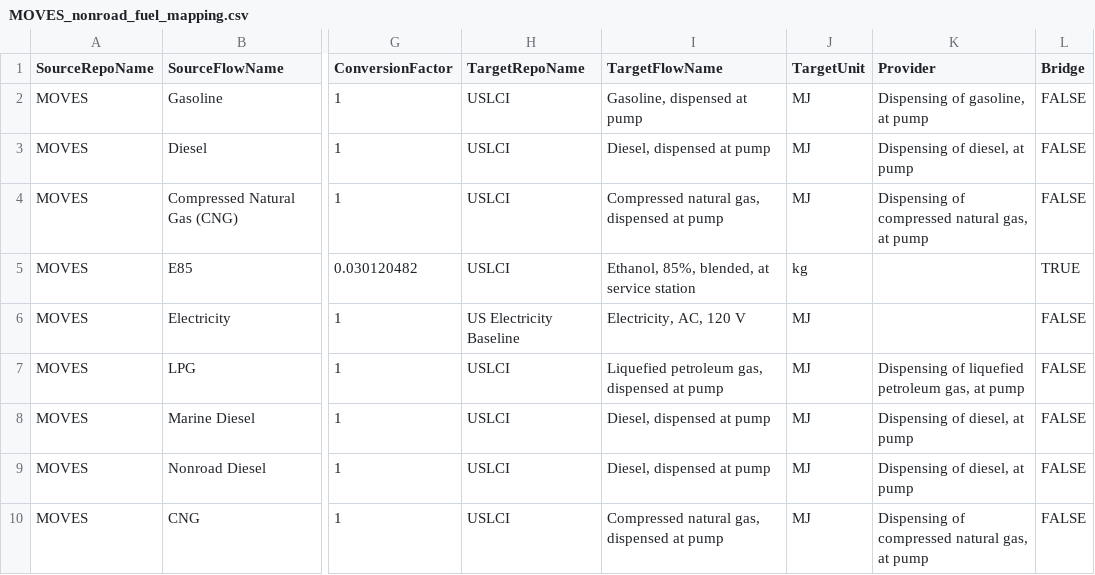
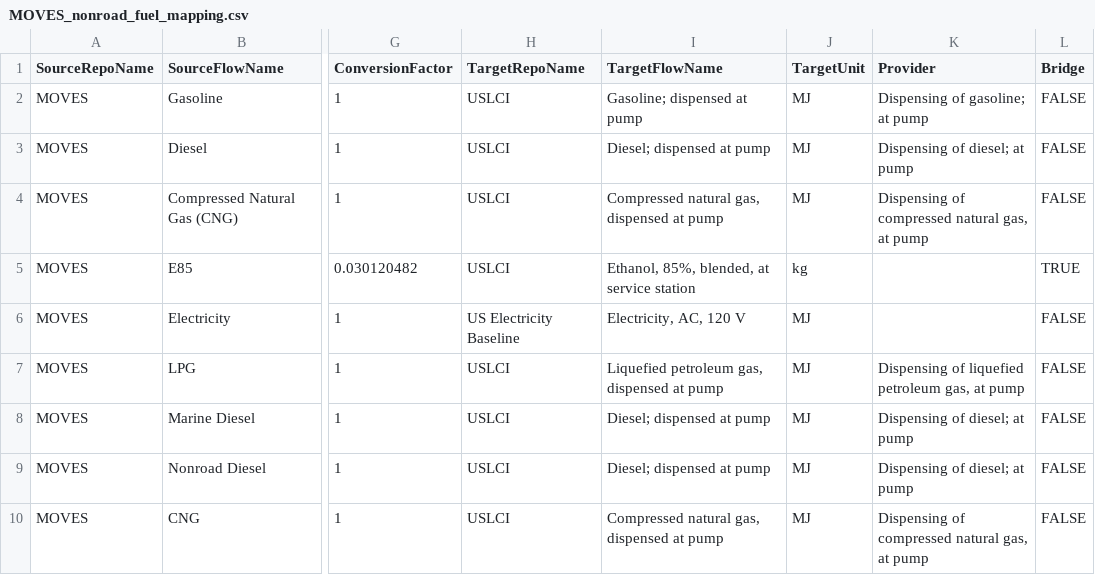
Before and after one commit to FLCAC-admin/uslci-moves, a CSV file: data/MOVES_nonroad_fuel_mapping.csv, drawn as a sheet; only a part is shown, gaps mark what is left out; the diff names each change by its address in the sheet, - before the commit and + after, or states it on an @@ line.

Commit message:
minor updates to mapping and metadata resolves #6, #8

```diff
--- a/data/MOVES_nonroad_fuel_mapping.csv
+++ b/data/MOVES_nonroad_fuel_mapping.csv
-I2 (TargetFlowName): Gasoline, dispensed at pump
+I2 (TargetFlowName): Gasoline; dispensed at pump
-K2 (Provider): Dispensing of gasoline, at pump
+K2 (Provider): Dispensing of gasoline; at pump
-I3 (TargetFlowName): Diesel, dispensed at pump
+I3 (TargetFlowName): Diesel; dispensed at pump
-K3 (Provider): Dispensing of diesel, at pump
+K3 (Provider): Dispensing of diesel; at pump
-I8:I9 (TargetFlowName): Diesel, dispensed at pump
+I8:I9 (TargetFlowName): Diesel; dispensed at pump
-K8:K9 (Provider): Dispensing of diesel, at pump
+K8:K9 (Provider): Dispensing of diesel; at pump
```
Also changed, not shown: 2 other files.
